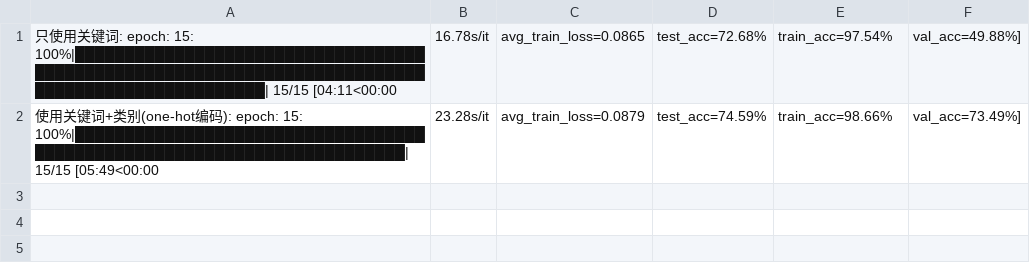
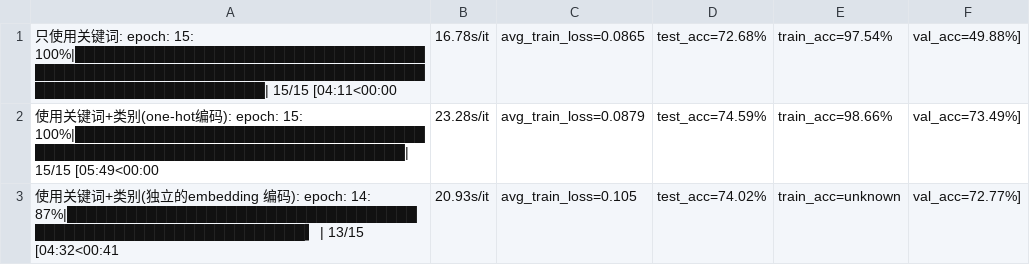
Before and after one commit to wuhonglei/dh_ai, a CSV file: 课后作业/关键词分类_pytorch/模型改进_keyword_category_bert/csv/模型复现.csv, drawn as a sheet.

```diff
--- a/课后作业/关键词分类_pytorch/模型改进_keyword_category_bert/csv/模型复现.csv
+++ b/课后作业/关键词分类_pytorch/模型改进_keyword_category_bert/csv/模型复现.csv
@@ -2 +2,2 @@
 使用关键词+类别(one-hot编码): epoch: 15: 100%|████████████████████████████████████████████████████████████████████████| 15/15 [05:49<00:00, 23.28s/it, avg_train_loss=0.0879, test_acc=74.59%, train_acc=98.66%, val_acc=73.49%]
+使用关键词+类别(独立的embedding 编码): epoch: 14:  87%|██████████████████████████████████████████████████████████████▍         | 13/15 [04:32<00:41, 20.93s/it, avg_train_loss=0.105, test_acc=74.02%, train_acc=unknown, val_acc=72.77%]
```
Also changed, not shown: 4 other files.
